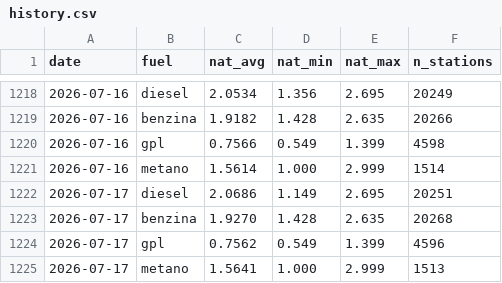
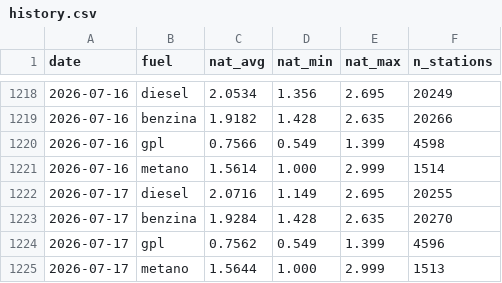
Before and after one commit to martucc/Fuel-Now, a CSV file: data/history.csv, drawn as a sheet; only a part is shown, gaps mark what is left out.

```diff
--- a/data/history.csv
+++ b/data/history.csv
@@ -1221,5 +1221,5 @@ date,fuel,nat_avg,nat_min,nat_max,n_stations
 2026-07-16,metano,1.5614,1.000,2.999,1514
-2026-07-17,diesel,2.0686,1.149,2.695,20251
-2026-07-17,benzina,1.9270,1.428,2.635,20268
+2026-07-17,diesel,2.0716,1.149,2.695,20255
+2026-07-17,benzina,1.9284,1.428,2.635,20270
 2026-07-17,gpl,0.7562,0.549,1.399,4596
-2026-07-17,metano,1.5641,1.000,2.999,1513
+2026-07-17,metano,1.5644,1.000,2.999,1513
```
Also changed, not shown: 1 other file.
